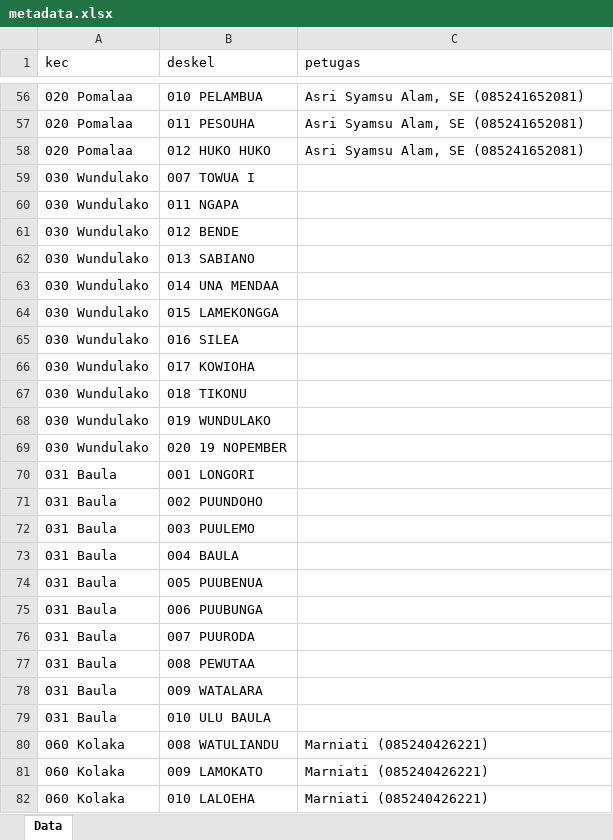
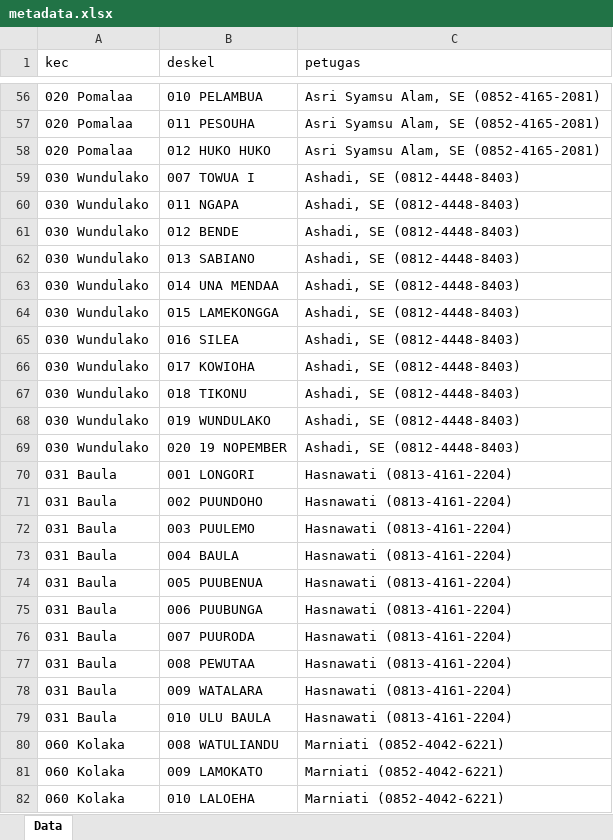
Before and after one commit to statistician7741/kcda-blanko-generator, an Excel workbook: metadata.xlsx, sheet Data, drawn as a sheet; only a part is shown, gaps mark what is left out; values as stored, in another font and other column widths than the file's, no borders; the diff covers the shown part only; the diff names each change by its address in the sheet, - before the commit and + after, or states it on an @@ line.

```diff
--- a/metadata.xlsx (sheet Data)
+++ b/metadata.xlsx (sheet Data)
-C56:C58 (petugas): Asri Syamsu Alam, SE (085241652081)
+C56:C58 (petugas): Asri Syamsu Alam, SE (0852-4165-2081)
-C59:C69 (petugas): (empty)
+C59:C69 (petugas): Ashadi, SE (0812-4448-8403)
-C70:C79 (petugas): (empty)
+C70:C79 (petugas): Hasnawati (0813-4161-2204)
-C80:C82 (petugas): Marniati (085240426221)
+C80:C82 (petugas): Marniati (0852-4042-6221)
```
Also changed, not shown: 108 edited cells elsewhere in this sheet, DesaKel-Kec.xlsx.
